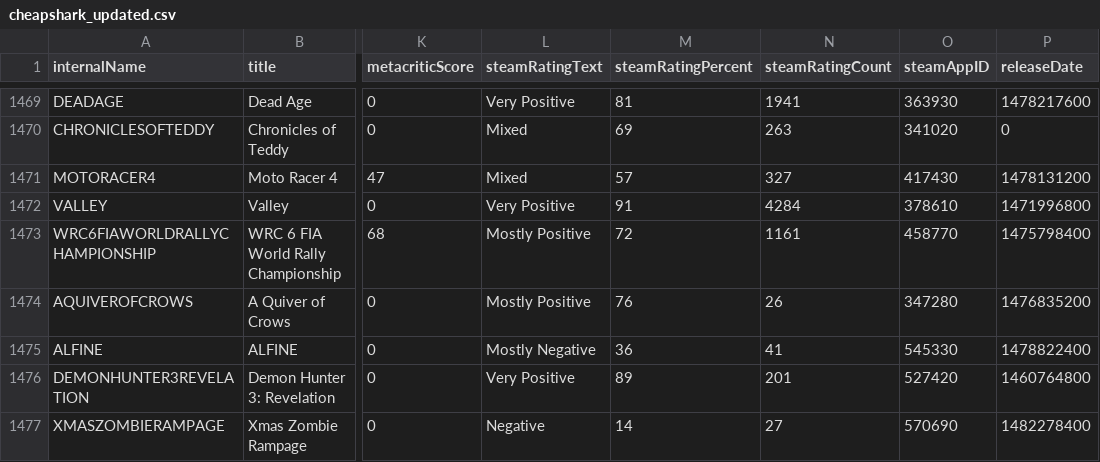
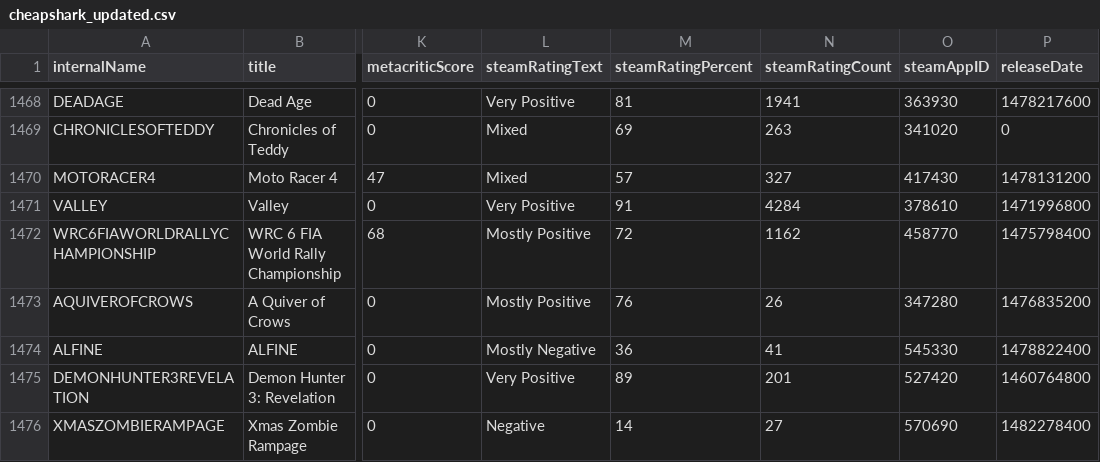
Before and after one commit to haiyib/foundations-final-project, a CSV file: cheapshark_updated.csv, drawn as a sheet; only a part is shown, gaps mark what is left out; addresses are those after the commit; the diff covers the shown part only; the diff names each change by its address in the sheet, - before the commit and + after, or states it on an @@ line.

```diff
--- a/cheapshark_updated.csv
+++ b/cheapshark_updated.csv
-N1472 (steamRatingCount): 1161
+N1472 (steamRatingCount): 1162
```
Also changed, not shown: 2 added rows, 2 removed rows and 11 edited cells elsewhere in this file, 1 other file.
